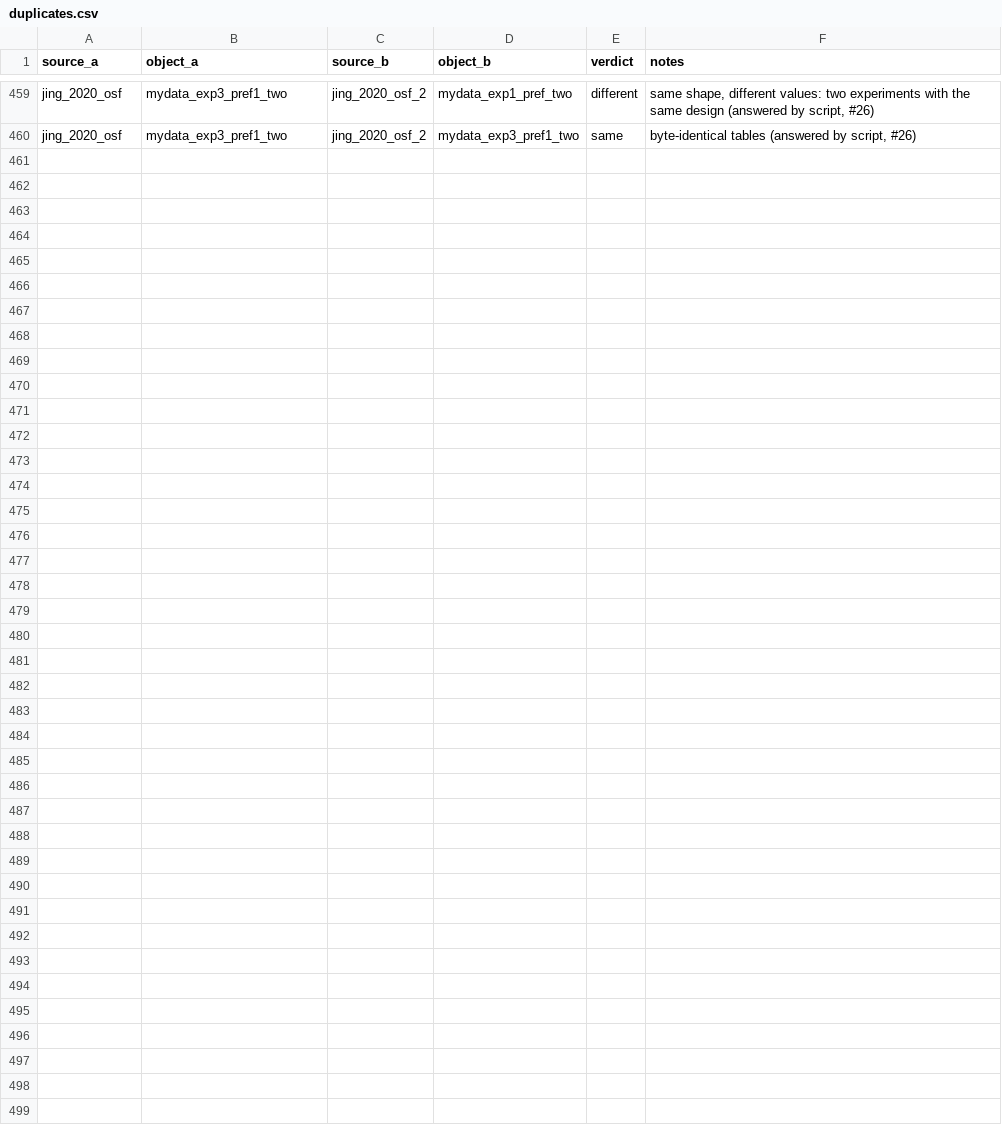
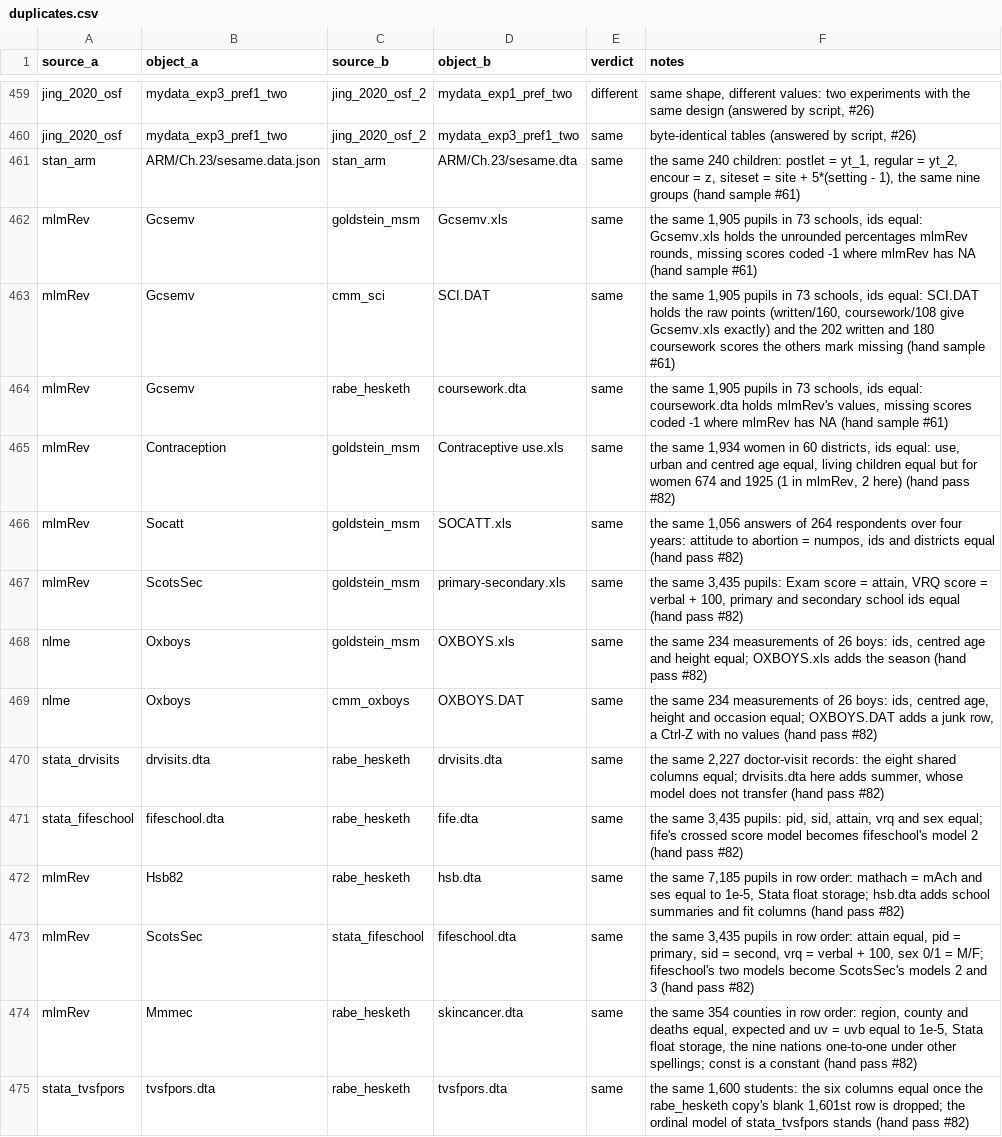
Before and after one commit to adkipnis/mixedbench, a CSV file: survey/duplicates.csv, drawn as a sheet; only a part is shown, gaps mark what is left out.

```diff
--- a/survey/duplicates.csv
+++ b/survey/duplicates.csv
@@ -460 +460,16 @@
 "jing_2020_osf","mydata_exp3_pref1_two","jing_2020_osf_2","mydata_exp3_pref1_two","same","byte-identical tables (answered by script, #26)"
+"stan_arm","ARM/Ch.23/sesame.data.json","stan_arm","ARM/Ch.23/sesame.dta","same","the same 240 children: postlet = yt_1, regular = yt_2, encour = z, siteset = site + 5*(setting - 1), the same nine groups (hand sample #61)"
+"mlmRev","Gcsemv","goldstein_msm","Gcsemv.xls","same","the same 1,905 pupils in 73 schools, ids equal: Gcsemv.xls holds the unrounded percentages mlmRev rounds, missing scores coded -1 where mlmRev has NA (hand sample #61)"
+"mlmRev","Gcsemv","cmm_sci","SCI.DAT","same","the same 1,905 pupils in 73 schools, ids equal: SCI.DAT holds the raw points (written/160, coursework/108 give Gcsemv.xls exactly) and the 202 written and 180 coursework scores the others mark missing (hand sample #61)"
+"mlmRev","Gcsemv","rabe_hesketh","coursework.dta","same","the same 1,905 pupils in 73 schools, ids equal: coursework.dta holds mlmRev's values, missing scores coded -1 where mlmRev has NA (hand sample #61)"
+"mlmRev","Contraception","goldstein_msm","Contraceptive use.xls","same","the same 1,934 women in 60 districts, ids equal: use, urban and centred age equal, living children equal but for women 674 and 1925 (1 in mlmRev, 2 here) (hand pass #82)"
+"mlmRev","Socatt","goldstein_msm","SOCATT.xls","same","the same 1,056 answers of 264 respondents over four years: attitude to abortion = numpos, ids and districts equal (hand pass #82)"
+"mlmRev","ScotsSec","goldstein_msm","primary-secondary.xls","same","the same 3,435 pupils: Exam score = attain, VRQ score = verbal + 100, primary and secondary school ids equal (hand pass #82)"
+"nlme","Oxboys","goldstein_msm","OXBOYS.xls","same","the same 234 measurements of 26 boys: ids, centred age and height equal; OXBOYS.xls adds the season (hand pass #82)"
+"nlme","Oxboys","cmm_oxboys","OXBOYS.DAT","same","the same 234 measurements of 26 boys: ids, centred age, height and occasion equal; OXBOYS.DAT adds a junk row, a Ctrl-Z with no values (hand pass #82)"
+"stata_drvisits","drvisits.dta","rabe_hesketh","drvisits.dta","same","the same 2,227 doctor-visit records: the eight shared columns equal; drvisits.dta here adds summer, whose model does not transfer (hand pass #82)"
+"stata_fifeschool","fifeschool.dta","rabe_hesketh","fife.dta","same","the same 3,435 pupils: pid, sid, attain, vrq and sex equal; fife's crossed score model becomes fifeschool's model 2 (hand pass #82)"
+"mlmRev","Hsb82","rabe_hesketh","hsb.dta","same","the same 7,185 pupils in row order: mathach = mAch and ses equal to 1e-5, Stata float storage; hsb.dta adds school summaries and fit columns (hand pass #82)"
+"mlmRev","ScotsSec","stata_fifeschool","fifeschool.dta","same","the same 3,435 pupils in row order: attain equal, pid = primary, sid = second, vrq = verbal + 100, sex 0/1 = M/F; fifeschool's two models become ScotsSec's models 2 and 3 (hand pass #82)"
+"mlmRev","Mmmec","rabe_hesketh","skincancer.dta","same","the same 354 counties in row order: region, county and deaths equal, expected and uv = uvb equal to 1e-5, Stata float storage, the nine nations one-to-one under other spellings; const is a constant (hand pass #82)"
+"stata_tvsfpors","tvsfpors.dta","rabe_hesketh","tvsfpors.dta","same","the same 1,600 students: the six columns equal once the rabe_hesketh copy's blank 1,601st row is dropped; the ordinal model of stata_tvsfpors stands (hand pass #82)"
```
Also changed, not shown: registry/columns.csv, registry/dimensions.csv, 52 other files.
